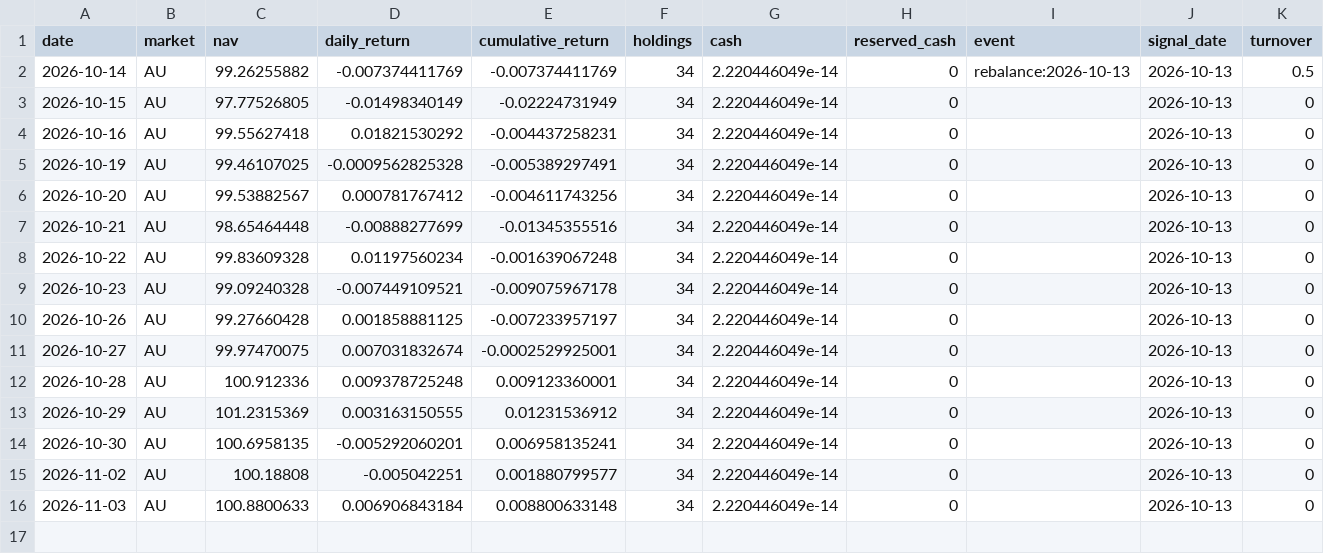
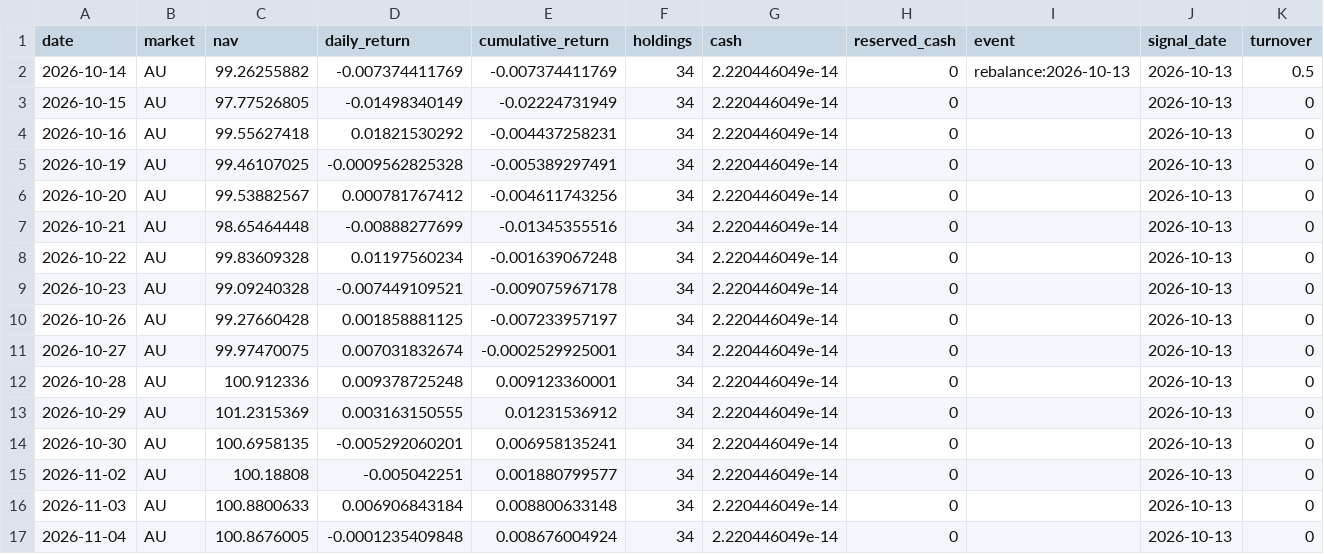
Before and after one commit to hdcapital/fcf-factor, a CSV file: data/performance/AU.csv, drawn as a sheet; the diff names each change by its address in the sheet, - before the commit and + after, or states it on an @@ line.

```diff
--- a/data/performance/AU.csv
+++ b/data/performance/AU.csv
+row 17: 2026-11-04 | AU | 100.8676005 | -0.0001235409848 | 0.008676004924 | 34 | 2.220446049e-14 | 0 |  | 2026-10-13 | 0
```
Also changed, not shown: data/performance/CA.csv, data/prices/AU/2026-11.csv, 18 other files.
